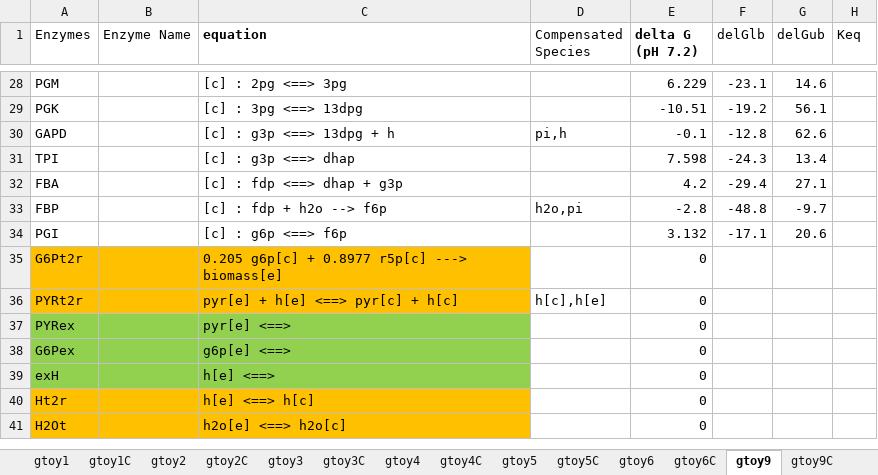
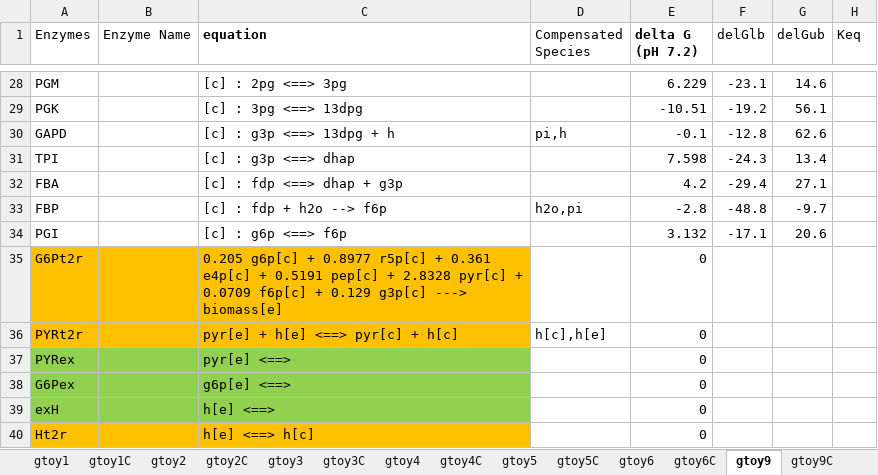
Before and after one commit to shyamsrinivasan/ident, an Excel workbook: KineticModel/data/gtoyall.xlsx, sheet gtoy9, drawn as a sheet; only a part is shown, gaps mark what is left out; the shorter side is filled out with more unchanged rows; values as stored, in another font and other column widths than the file's, no borders; the diff names each change by its address in the sheet, - before the commit and + after, or states it on an @@ line.

```diff
--- a/KineticModel/data/gtoyall.xlsx (sheet gtoy9)
+++ b/KineticModel/data/gtoyall.xlsx (sheet gtoy9)
-C35 (equation): …0.8977 r5p[c] ---> biomass[e]
+C35 (equation): …0.8977 r5p[c] + 0.361 e4p[c] + 0.5191 pep[c] + 2.8328 pyr[c] + 0.0709 f6p[c] + 0.129 g3p[c] ---> biomass[e]
```
